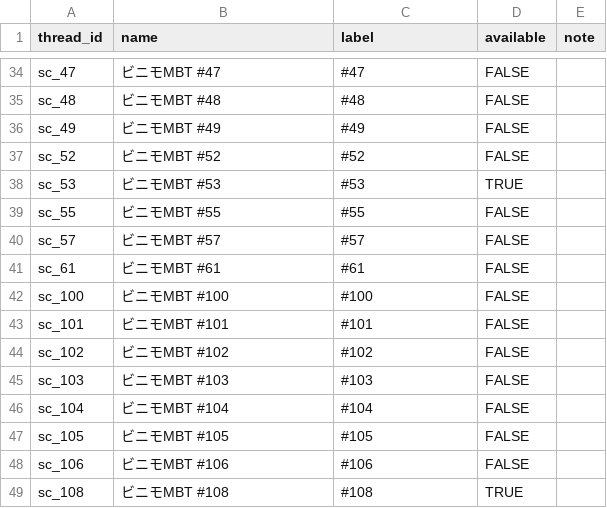
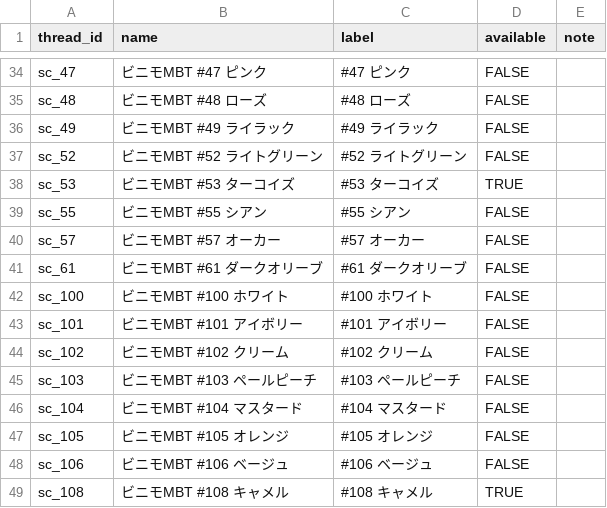
Before and after one commit to you0810jmsdf/ns-factory, a CSV file: order_estimate/stitch-thread-stock.csv, drawn as a sheet; only a part is shown, gaps mark what is left out; the diff covers the shown part only; the diff names each change by its address in the sheet, - before the commit and + after, or states it on an @@ line.

Commit message:
Add stitch thread color names

```diff
--- a/order_estimate/stitch-thread-stock.csv
+++ b/order_estimate/stitch-thread-stock.csv
-B34 (name): ビニモMBT #47
+B34 (name): ビニモMBT #47 ピンク
-C34 (label): #47
+C34 (label): #47 ピンク
-B35 (name): ビニモMBT #48
+B35 (name): ビニモMBT #48 ローズ
-C35 (label): #48
+C35 (label): #48 ローズ
-B36 (name): ビニモMBT #49
+B36 (name): ビニモMBT #49 ライラック
-C36 (label): #49
+C36 (label): #49 ライラック
-B37 (name): ビニモMBT #52
+B37 (name): ビニモMBT #52 ライトグリーン
-C37 (label): #52
+C37 (label): #52 ライトグリーン
-B38 (name): ビニモMBT #53
+B38 (name): ビニモMBT #53 ターコイズ
-C38 (label): #53
+C38 (label): #53 ターコイズ
-B39 (name): ビニモMBT #55
+B39 (name): ビニモMBT #55 シアン
-C39 (label): #55
+C39 (label): #55 シアン
-B40 (name): ビニモMBT #57
+B40 (name): ビニモMBT #57 オーカー
-C40 (label): #57
+C40 (label): #57 オーカー
-B41 (name): ビニモMBT #61
+B41 (name): ビニモMBT #61 ダークオリーブ
-C41 (label): #61
+C41 (label): #61 ダークオリーブ
-B42 (name): ビニモMBT #100
+B42 (name): ビニモMBT #100 ホワイト
-C42 (label): #100
+C42 (label): #100 ホワイト
-B43 (name): ビニモMBT #101
+B43 (name): ビニモMBT #101 アイボリー
-C43 (label): #101
+C43 (label): #101 アイボリー
-B44 (name): ビニモMBT #102
+B44 (name): ビニモMBT #102 クリーム
-C44 (label): #102
+C44 (label): #102 クリーム
-B45 (name): ビニモMBT #103
+B45 (name): ビニモMBT #103 ペールピーチ
-C45 (label): #103
+C45 (label): #103 ペールピーチ
-B46 (name): ビニモMBT #104
+B46 (name): ビニモMBT #104 マスタード
-C46 (label): #104
+C46 (label): #104 マスタード
-B47 (name): ビニモMBT #105
+B47 (name): ビニモMBT #105 オレンジ
-C47 (label): #105
+C47 (label): #105 オレンジ
-B48 (name): ビニモMBT #106
+B48 (name): ビニモMBT #106 ベージュ
-C48 (label): #106
+C48 (label): #106 ベージュ
-B49 (name): ビニモMBT #108
+B49 (name): ビニモMBT #108 キャメル
-C49 (label): #108
+C49 (label): #108 キャメル
```
Also changed, not shown: 150 edited cells elsewhere in this file, 1 other file.
